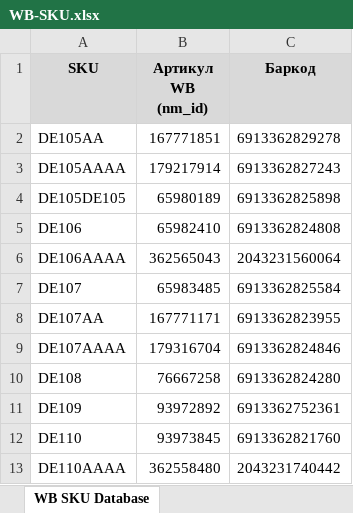
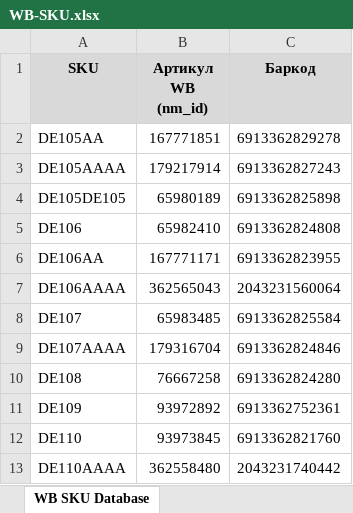
Before and after one commit to dasexperten/arams-db, an Excel workbook: docs/WB-SKU.xlsx, sheet WB SKU Database, drawn as a sheet; only a part is shown; values as stored, in another font and other column widths than the file's, no borders; removed rows and columns are numbered as before the commit, all else as after; the diff names each change by its address in the sheet, - before the commit and + after, or states it on an @@ line.

```diff
--- a/docs/WB-SKU.xlsx (sheet WB SKU Database)
+++ b/docs/WB-SKU.xlsx (sheet WB SKU Database)
+row 6: DE106AA | 167771171 | 6913362823955
-row 8: DE107AA | 167771171 | 6913362823955
```
Also changed, not shown: 1 other file.
